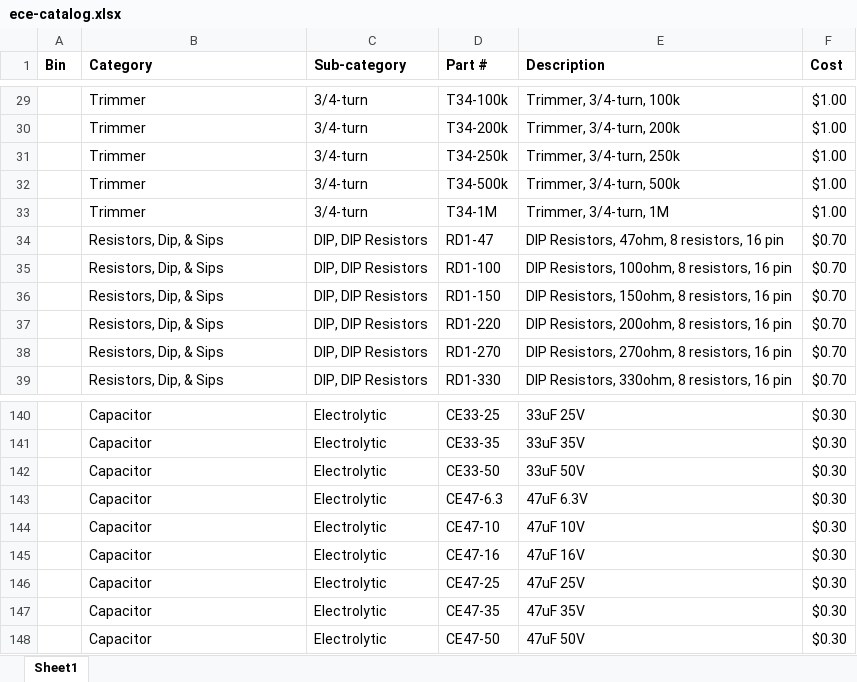
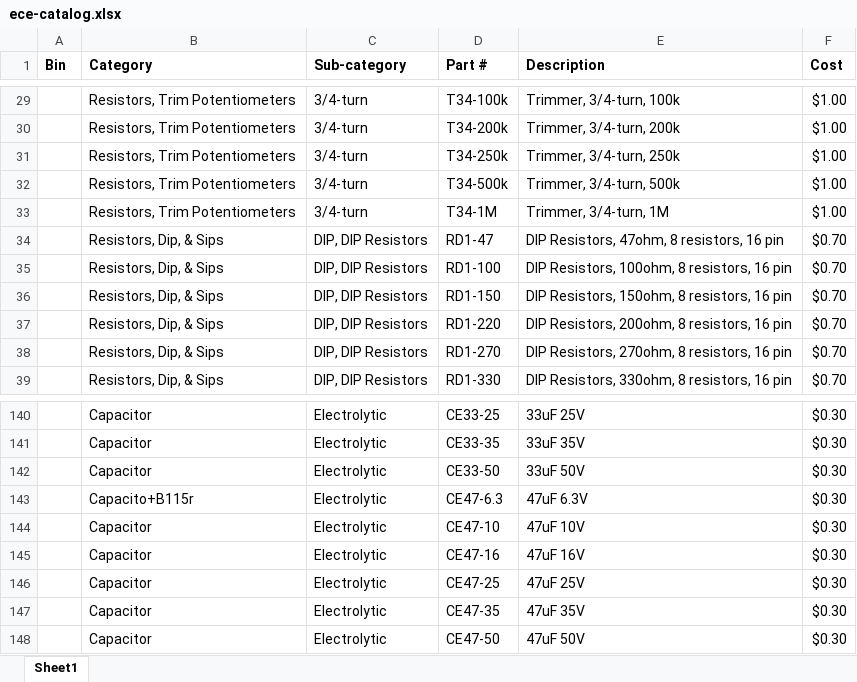
Before and after one commit to etruong/uwece-catalog, an Excel workbook: data/ece-catalog.xlsx, sheet Sheet1, drawn as a sheet; only a part is shown, gaps mark what is left out; values as stored, in another font and other column widths than the file's, no borders; the diff covers the shown part only; the diff names each change by its address in the sheet, - before the commit and + after, or states it on an @@ line.

```diff
--- a/data/ece-catalog.xlsx (sheet Sheet1)
+++ b/data/ece-catalog.xlsx (sheet Sheet1)
-B29:B33 (Category): Trimmer
+B29:B33 (Category): Resistors, Trim Potentiometers
-B143 (Category): Capacitor
+B143 (Category): Capacito+B115r
```
Also changed, not shown: 27 edited cells elsewhere in this sheet, 4 other files.
